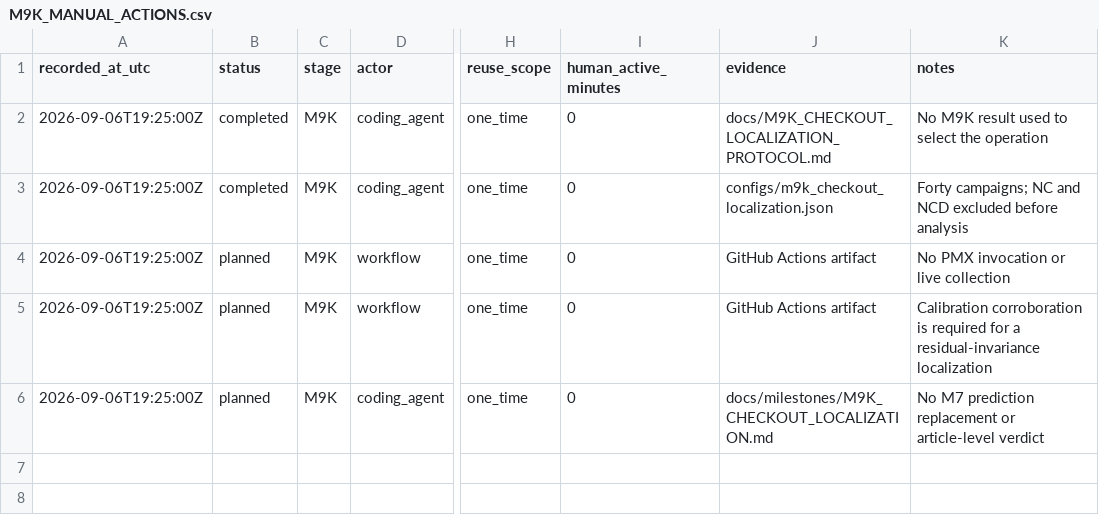
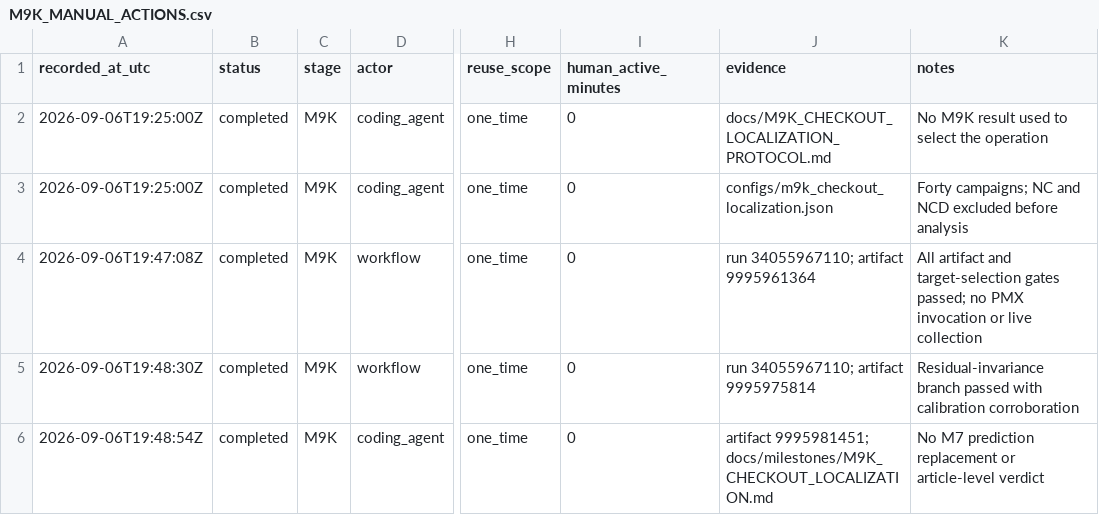
Before and after one commit to a-a-k/telemetry-availability-identification, a CSV file: docs/M9K_MANUAL_ACTIONS.csv, drawn as a sheet; only a part is shown, gaps mark what is left out; the diff names each change by its address in the sheet, - before the commit and + after, or states it on an @@ line.

Commit message:
Report completed M9K checkout localization

```diff
--- a/docs/M9K_MANUAL_ACTIONS.csv
+++ b/docs/M9K_MANUAL_ACTIONS.csv
-A4 (recorded_at_utc): 2026-09-06T19:25:00Z
+A4 (recorded_at_utc): 2026-09-06T19:47:08Z
-B4:B6 (status): planned
+B4:B6 (status): completed
-J4 (evidence): GitHub Actions artifact
+J4 (evidence): run 34055967110; artifact 9995961364
-K4 (notes): No PMX invocation…
+K4 (notes): All artifact and target-selection gates passed; no PMX invocation…
-A5 (recorded_at_utc): 2026-09-06T19:25:00Z
+A5 (recorded_at_utc): 2026-09-06T19:48:30Z
-J5 (evidence): GitHub Actions artifact
+J5 (evidence): run 34055967110; artifact 9995975814
-K5 (notes): Calibration corroboration is required for a residual-invariance localization
+K5 (notes): Residual-invariance branch passed with calibration corroboration
-A6 (recorded_at_utc): 2026-09-06T19:25:00Z
+A6 (recorded_at_utc): 2026-09-06T19:48:54Z
-J6 (evidence): docs/milestones/M9K_CHECKOUT_LOCALIZATION.md
+J6 (evidence): artifact 9995981451; docs/milestones/M9K_CHECKOUT_LOCALIZATION.md
```
Also changed, not shown: 5 other files.
